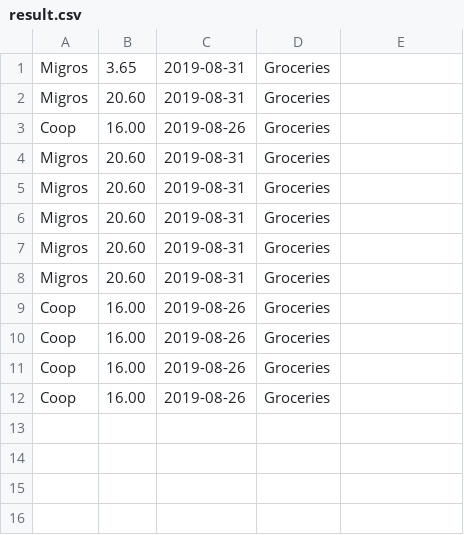
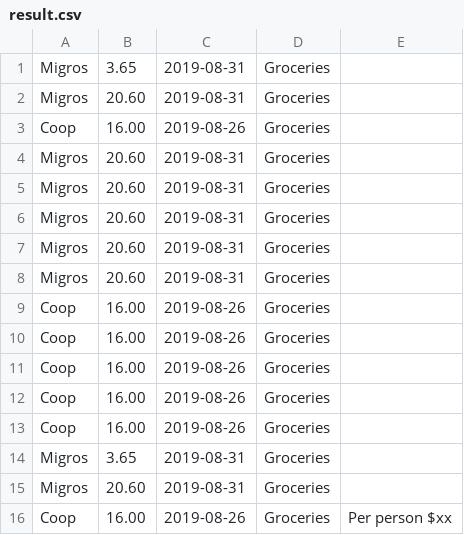
Before and after one commit to Boni94/SplitScan, a CSV file: receipt_ocr-master/result.csv, drawn as a sheet.

```diff
--- a/receipt_ocr-master/result.csv
+++ b/receipt_ocr-master/result.csv
@@ -12 +12,5 @@ Coop,16.00,2019-08-26,Groceries
 Coop,16.00,2019-08-26,Groceries
+Coop,16.00,2019-08-26,Groceries
+Migros,3.65,2019-08-31,Groceries
+Migros,20.60,2019-08-31,Groceries
+Coop,16.00,2019-08-26,Groceries,Per person $xx
```
Also changed, not shown: 3 other files.
